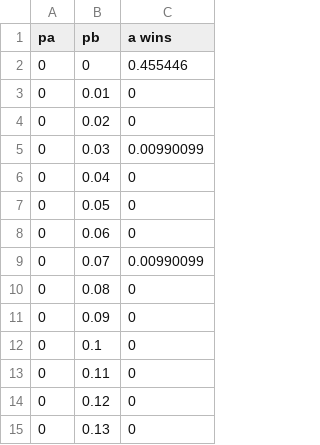
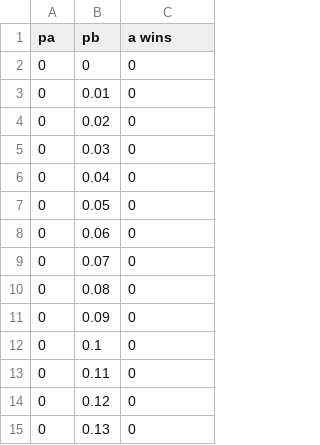
Before and after one commit to BadDogger/Draft, a CSV file: data-11-rule.csv, drawn as a sheet; only a part is shown.

Commit message:
Update data-11-rule.csv

```diff
--- a/data-11-rule.csv
+++ b/data-11-rule.csv
@@ -1,6 +1,6 @@
 pa,pb,a wins
-0,0,0.455446
+0,0,0
 0,0.01,0
 0,0.02,0
-0,0.03,0.00990099
+0,0.03,0
 0,0.04,0
@@ -8,3 +8,3 @@ pa,pb,a wins
 0,0.06,0
-0,0.07,0.00990099
+0,0.07,0
 0,0.08,0
```
